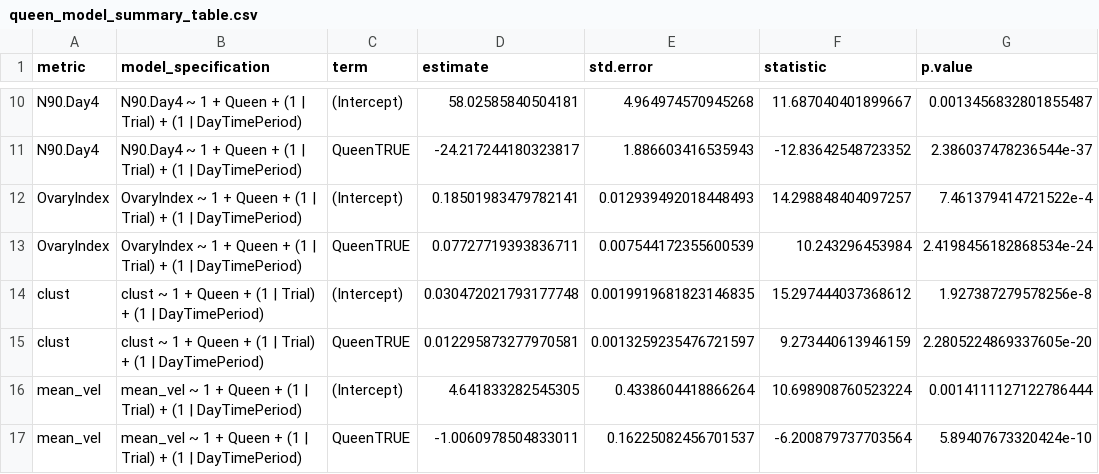
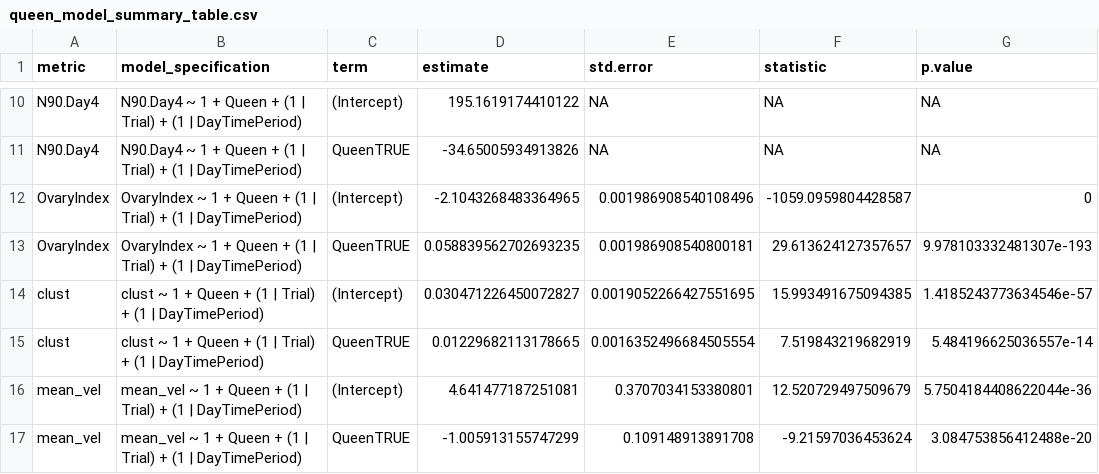
Before and after one commit to Wolfffff/queenright-queenless-analysis, a CSV file: results/queen_model_summary_table.csv, drawn as a sheet; only a part is shown, gaps mark what is left out; the diff covers the shown part only; the diff names each change by its address in the sheet, - before the commit and + after, or states it on an @@ line.

```diff
--- a/results/queen_model_summary_table.csv
+++ b/results/queen_model_summary_table.csv
-D10 (estimate): 58.02585840504181
+D10 (estimate): 195.1619174410122
-E10 (std.error): 4.964974570945268
+E10 (std.error): NA
-F10 (statistic): 11.687040401899667
+F10 (statistic): NA
-G10 (p.value): 0.0013456832801855487
+G10 (p.value): NA
-D11 (estimate): -24.217244180323817
+D11 (estimate): -34.65005934913826
-E11 (std.error): 1.886603416535943
+E11 (std.error): NA
-F11 (statistic): -12.83642548723352
+F11 (statistic): NA
-G11 (p.value): 2.386037478236544e-37
+G11 (p.value): NA
-D12 (estimate): 0.18501983479782141
+D12 (estimate): -2.1043268483364965
-E12 (std.error): 0.012939492018448493
+E12 (std.error): 0.001986908540108496
-F12 (statistic): 14.298848404097257
+F12 (statistic): -1059.0959804428587
-G12 (p.value): 7.461379414721522e-4
+G12 (p.value): 0
-D13 (estimate): 0.07727719393836711
+D13 (estimate): 0.058839562702693235
-E13 (std.error): 0.007544172355600539
+E13 (std.error): 0.001986908540800181
-F13 (statistic): 10.243296453984
+F13 (statistic): 29.613624127357657
-G13 (p.value): 2.4198456182868534e-24
+G13 (p.value): 9.978103332481307e-193
-D14 (estimate): 0.030472021793177748
+D14 (estimate): 0.030471226450072827
-E14 (std.error): 0.0019919681823146835
+E14 (std.error): 0.0019052266427551695
-F14 (statistic): 15.297444037368612
+F14 (statistic): 15.993491675094385
-G14 (p.value): 1.927387279578256e-8
+G14 (p.value): 1.4185243773634546e-57
-D15 (estimate): 0.012295873277970581
+D15 (estimate): 0.01229682113178665
-E15 (std.error): 0.0013259235476721597
+E15 (std.error): 0.0016352496684505554
-F15 (statistic): 9.273440613946159
+F15 (statistic): 7.519843219682919
-G15 (p.value): 2.2805224869337605e-20
+G15 (p.value): 5.484196625036557e-14
-D16 (estimate): 4.641833282545305
+D16 (estimate): 4.641477187251081
-E16 (std.error): 0.4338604418866264
+E16 (std.error): 0.3707034153380801
-F16 (statistic): 10.698908760523224
+F16 (statistic): 12.520729497509679
-G16 (p.value): 0.0014111127122786444
+G16 (p.value): 5.7504184408622044e-36
-D17 (estimate): -1.0060978504833011
+D17 (estimate): -1.005913155747299
-E17 (std.error): 0.16225082456701537
+E17 (std.error): 0.109148913891708
-F17 (statistic): -6.200879737703564
+F17 (statistic): -9.21597036453624
-G17 (p.value): 5.89407673320424e-10
+G17 (p.value): 3.084753856412488e-20
```
Also changed, not shown: 40 edited cells elsewhere in this file, results/comprehensive_summary_table_nwp.csv, 21 other files.
